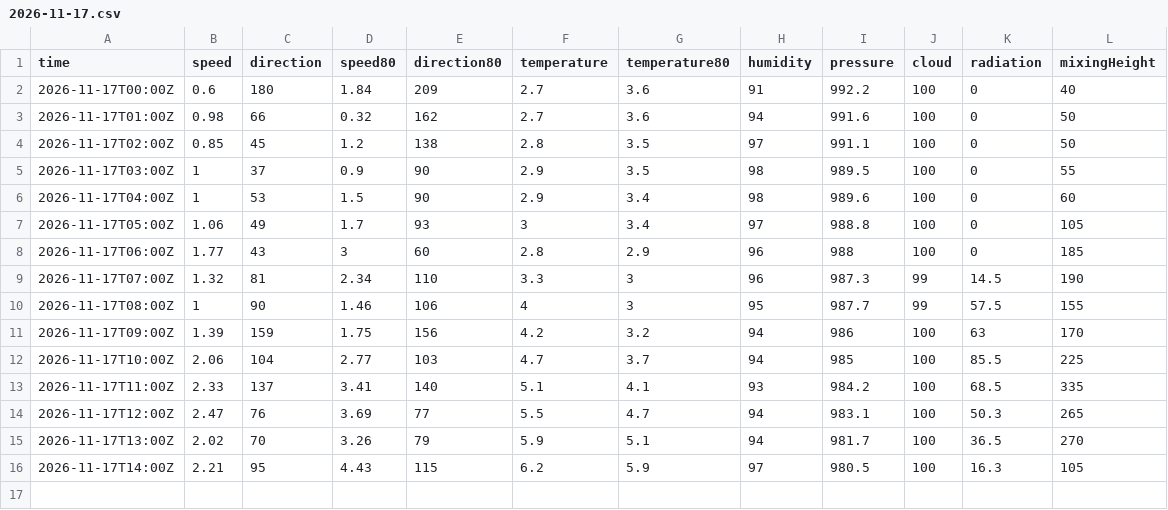
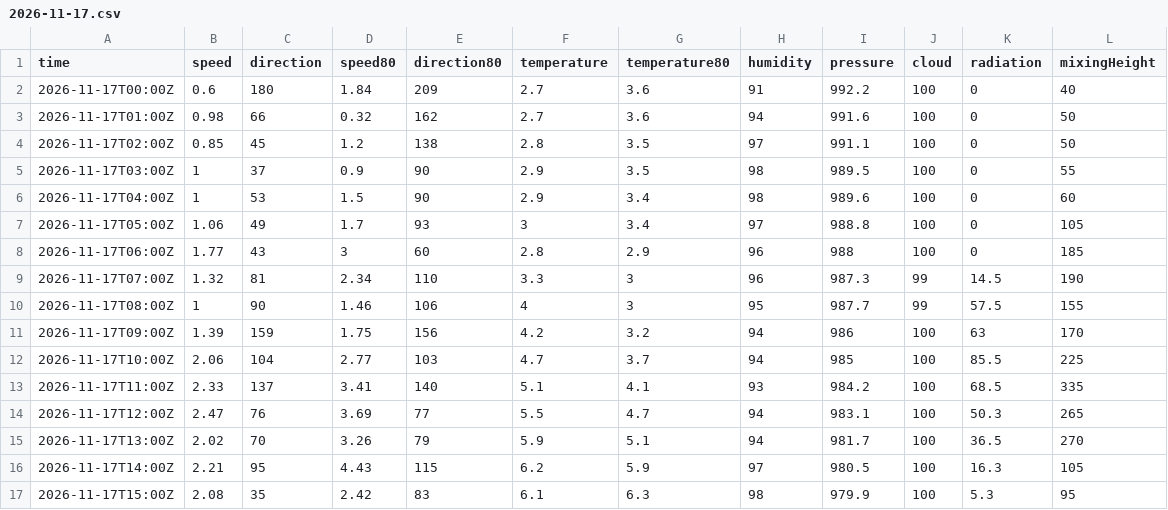
Before and after one commit to lalasonycierny/kvalitaovzdusia, a CSV file: data/weather/2026-11-17.csv, drawn as a sheet.

```diff
--- a/data/weather/2026-11-17.csv
+++ b/data/weather/2026-11-17.csv
@@ -16 +16,2 @@ time,speed,direction,speed80,direction80,temperature,temperature80,humidity,pres
 2026-11-17T14:00Z,2.21,95,4.43,115,6.2,5.9,97,980.5,100,16.3,105
+2026-11-17T15:00Z,2.08,35,2.42,83,6.1,6.3,98,979.9,100,5.3,95
```
Also changed, not shown: data/hourly/2026-11-17.csv, data/meteo/2026-11-17.csv.
